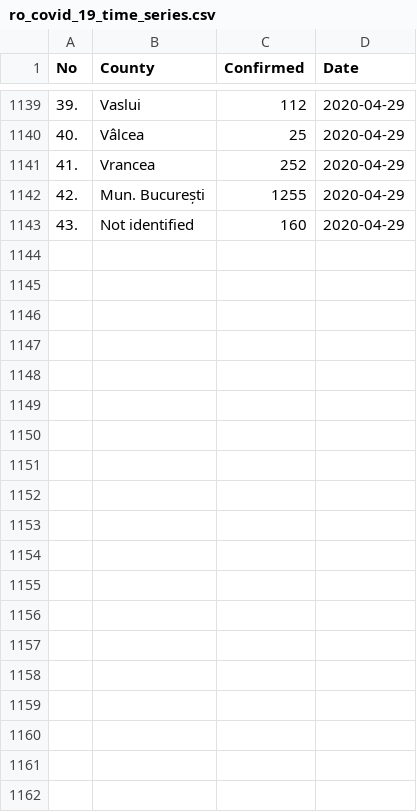
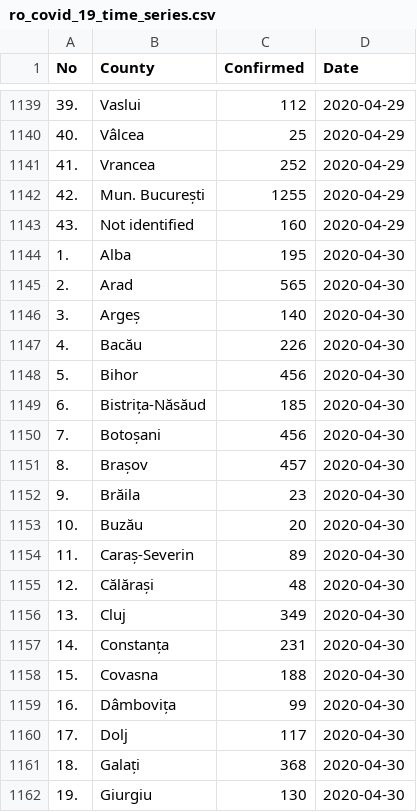
Before and after one commit to gabrielpreda/covid_19_ro, a CSV file: ro_covid_19_time_series/ro_covid_19_time_series.csv, drawn as a sheet; only a part is shown, gaps mark what is left out; the diff covers the shown part only; the diff names each change by its address in the sheet, - before the commit and + after, or states it on an @@ line.

Commit message:
daily update covid 19 ro : 30.04.2020

```diff
--- a/ro_covid_19_time_series/ro_covid_19_time_series.csv
+++ b/ro_covid_19_time_series/ro_covid_19_time_series.csv
+row 1144: 1. | Alba | 195 | 2020-04-30
+row 1145: 2. | Arad | 565 | 2020-04-30
+row 1146: 3. | Argeș | 140 | 2020-04-30
+row 1147: 4. | Bacău | 226 | 2020-04-30
+row 1148: 5. | Bihor | 456 | 2020-04-30
+row 1149: 6. | Bistrița-Năsăud | 185 | 2020-04-30
+row 1150: 7. | Botoșani | 456 | 2020-04-30
+row 1151: 8. | Brașov | 457 | 2020-04-30
+row 1152: 9. | Brăila | 23 | 2020-04-30
+row 1153: 10. | Buzău | 20 | 2020-04-30
+row 1154: 11. | Caraș-Severin | 89 | 2020-04-30
+row 1155: 12. | Călărași | 48 | 2020-04-30
+row 1156: 13. | Cluj | 349 | 2020-04-30
+row 1157: 14. | Constanța | 231 | 2020-04-30
+row 1158: 15. | Covasna | 188 | 2020-04-30
+row 1159: 16. | Dâmbovița | 99 | 2020-04-30
+row 1160: 17. | Dolj | 117 | 2020-04-30
+row 1161: 18. | Galați | 368 | 2020-04-30
+row 1162: 19. | Giurgiu | 130 | 2020-04-30
```
Also changed, not shown: 24 added rows elsewhere in this file, ro_covid_19_time_series/ro_covid_19_country_data_time_series.csv, 1 other file.
